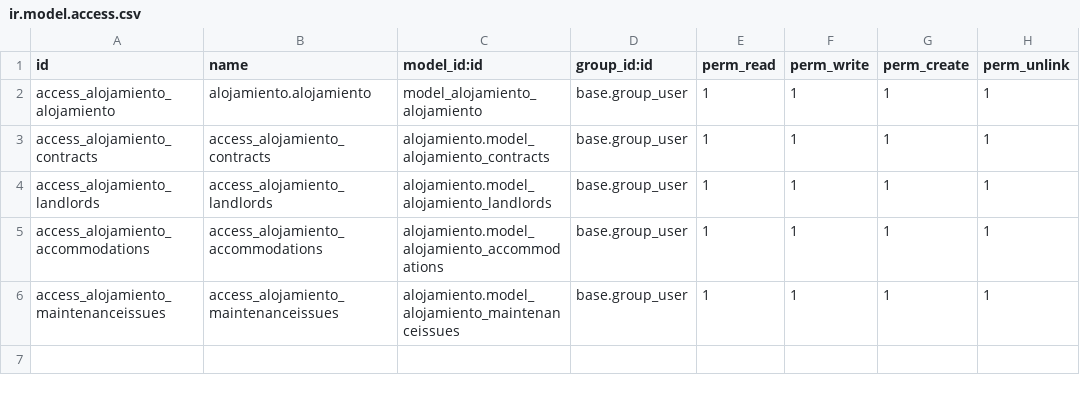
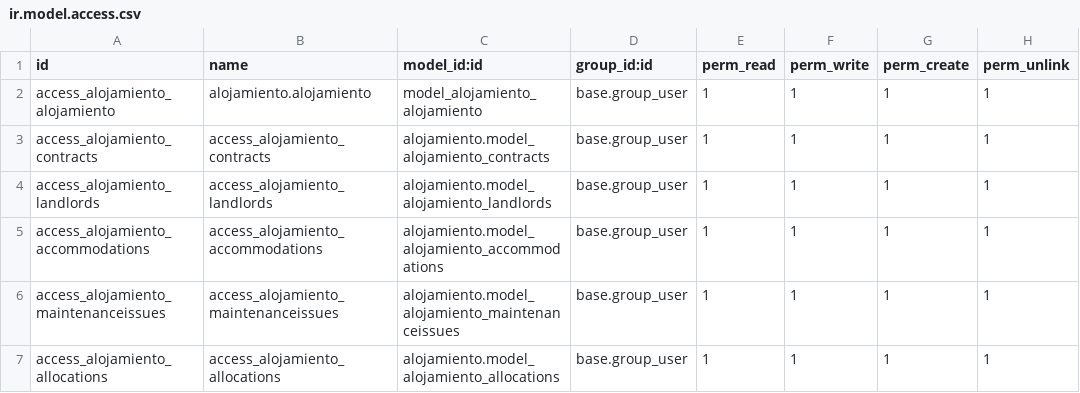
Before and after one commit to laumarm6/alojamiento, a CSV file: security/ir.model.access.csv, drawn as a sheet.

Commit message:
creacion modelo asignaciones básico

```diff
--- a/security/ir.model.access.csv
+++ b/security/ir.model.access.csv
@@ -6 +6,2 @@ access_alojamiento_accommodations,access_alojamiento_accommodations,alojamiento.
 access_alojamiento_maintenanceissues,access_alojamiento_maintenanceissues,alojamiento.model_alojamiento_maintenanceissues,base.group_user,1,1,1,1
+access_alojamiento_allocations,access_alojamiento_allocations,alojamiento.model_alojamiento_allocations,base.group_user,1,1,1,1
```
Also changed, not shown: 3 other files.
